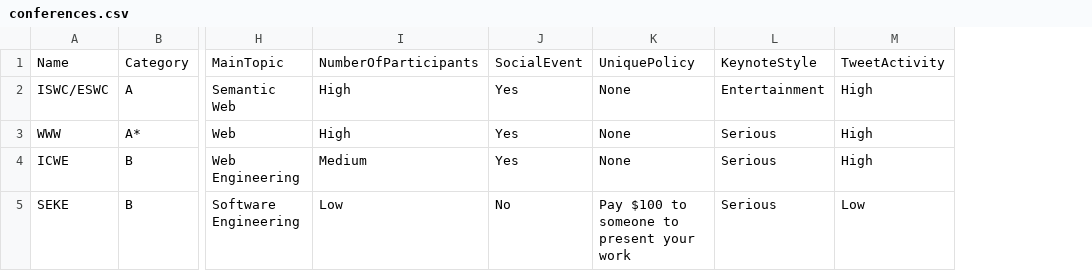
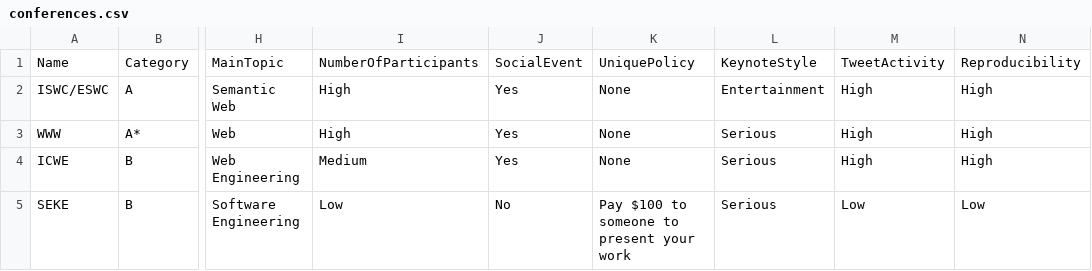
Before and after one commit to fpriyatna/random, a CSV file: conferences.csv, drawn as a sheet; only a part is shown, gaps mark what is left out; the diff names each change by its address in the sheet, - before the commit and + after, or states it on an @@ line.

Commit message:
add importance on reproducibility

```diff
--- a/conferences.csv
+++ b/conferences.csv
+column N, rows 1-5: Reproducibility | High | High | High | Low
```
